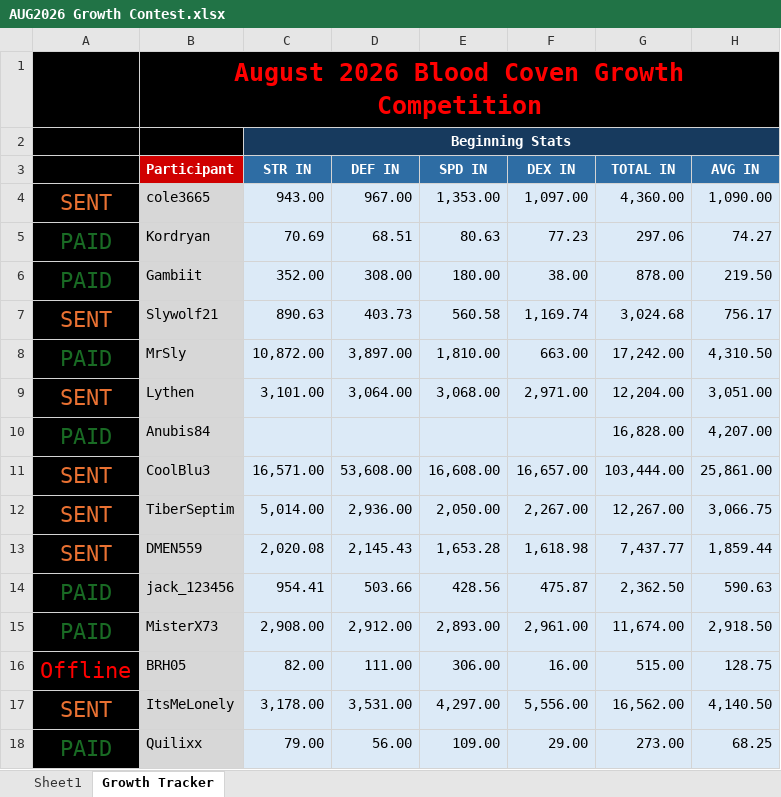
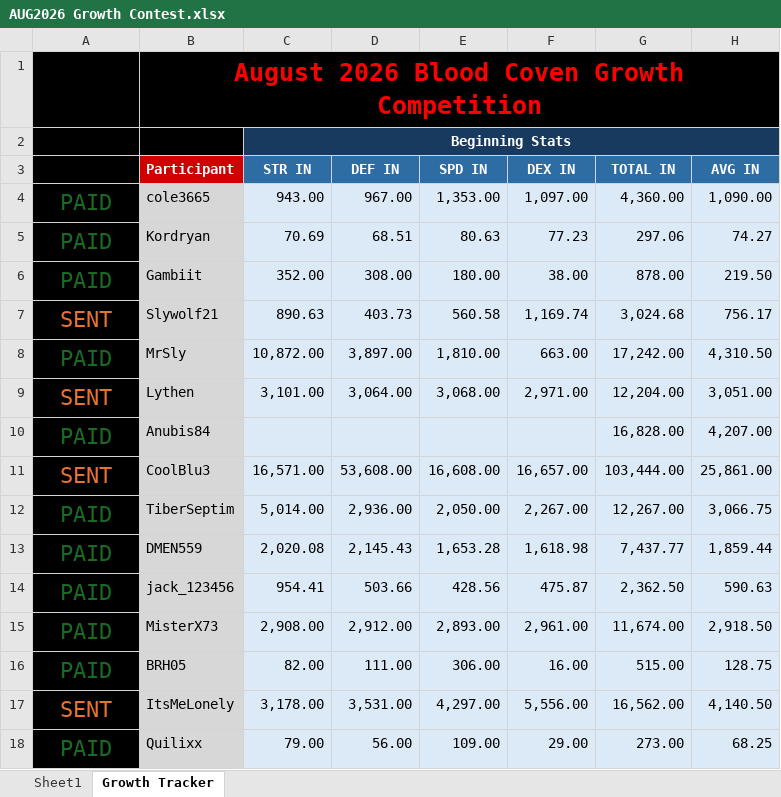
Before and after one commit to vagabond1215/TORN, an Excel workbook: Growth comp/AUG2026 Growth Contest.xlsx, sheet Growth Tracker, drawn as a sheet; only a part is shown; values as stored, in another font and other column widths than the file's, no borders; conditional formats and table styles not drawn; the diff names each change by its address in the sheet, - before the commit and + after, or states it on an @@ line.

Commit message:
Update AUG2026 Growth Contest.xlsx

```diff
--- a/Growth comp/AUG2026 Growth Contest.xlsx (sheet Growth Tracker)
+++ b/Growth comp/AUG2026 Growth Contest.xlsx (sheet Growth Tracker)
-A4: SENT
+A4: PAID
-A4 text colour: #E97132
+A4 text colour: #196B24
-A12:A13: SENT
+A12:A13: PAID
-A12:A13 text colour: #E97132
+A12:A13 text colour: #196B24
-A16: Offline
+A16: PAID
-A16 text colour: #FF0000
+A16 text colour: #196B24
```
Also changed, not shown: sheet Sheet1.
